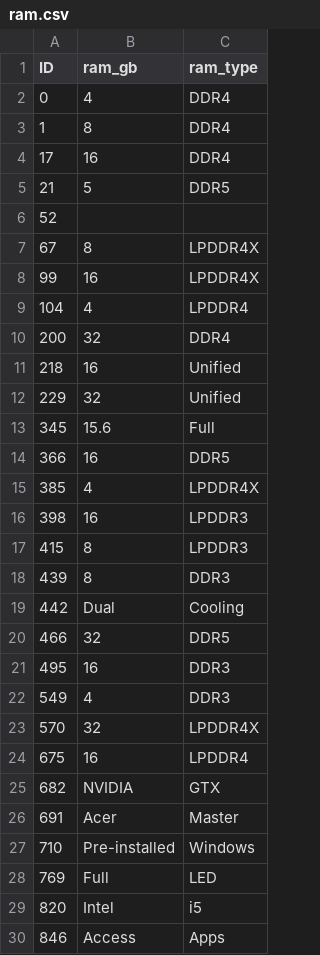
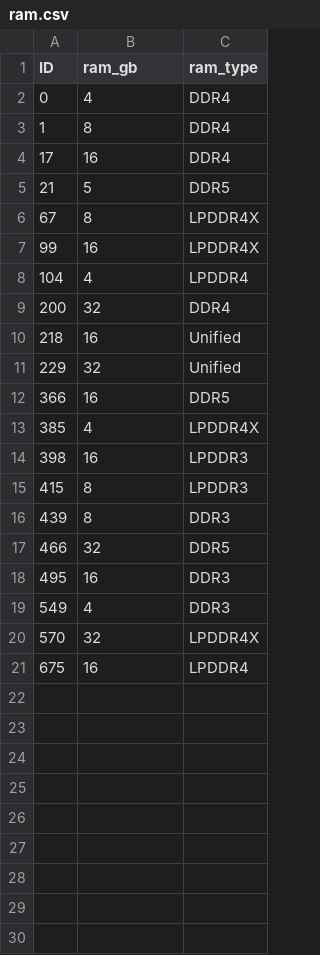
Before and after one commit to martinavrr/CC7220-laptops, a CSV file: source/raw_data/ram.csv (was source/processed_data/ram.csv), drawn as a sheet; the diff names each change by its address in the sheet, - before the commit and + after, or states it on an @@ line.

```diff
--- a/source/processed_data/ram.csv
+++ b/source/raw_data/ram.csv
-row 6: 52
-row 13: 345 | 15.6 | Full
-row 19: 442 | Dual | Cooling
-row 25: 682 | NVIDIA | GTX
-row 26: 691 | Acer | Master
-row 27: 710 | Pre-installed | Windows
-row 28: 769 | Full | LED
-row 29: 820 | Intel | i5
-row 30: 846 | Access | Apps
```
Also changed, not shown: source/raw_data/cpu.csv, source/raw_data/laptop_data.csv, 10 other files.
